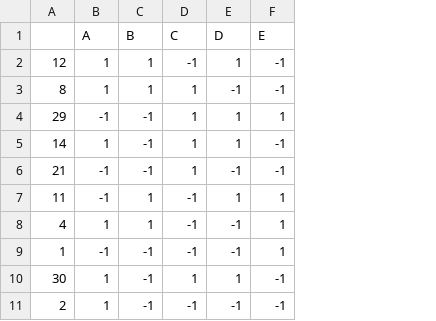
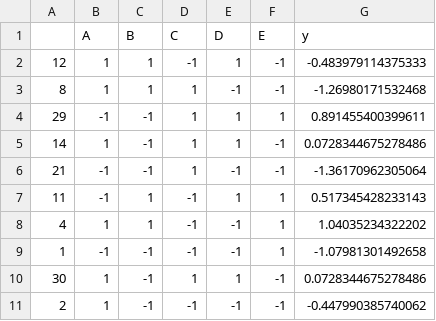
Before and after one commit to losiewbw/ISA633, a CSV file: helicopter_experiment.csv, drawn as a sheet; only a part is shown; the diff names each change by its address in the sheet, - before the commit and + after, or states it on an @@ line.

Commit message:
helicopter experiment

```diff
--- a/helicopter_experiment.csv
+++ b/helicopter_experiment.csv
+column G (y), rows 2-11: -0.483979114375333 | -1.26980171532468 | 0.891455400399611 | 0.0728344675278486 | -1.36170962305064 | 0.517345428233143 | 1.04035234322202 | -1.07981301492658 | 0.0728344675278486 | -0.447990385740062
```
Also changed, not shown: 3 other files.
